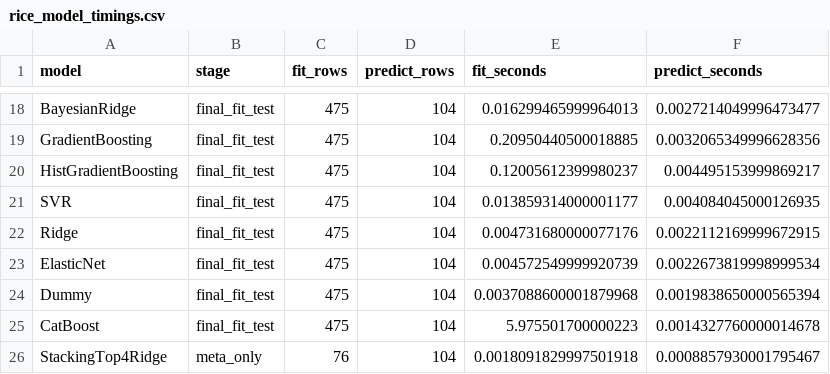
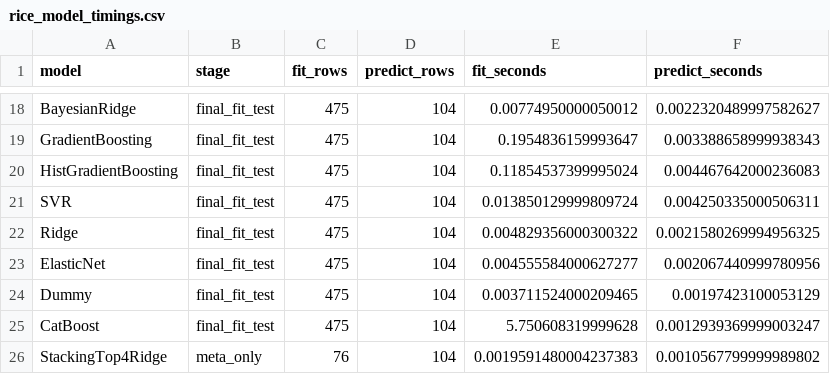
Before and after one commit to tuan-205/rice_yield_estimation, a CSV file: reports/model_comparison/rice_model_timings.csv, drawn as a sheet; only a part is shown, gaps mark what is left out; the diff covers the shown part only; the diff names each change by its address in the sheet, - before the commit and + after, or states it on an @@ line.

```diff
--- a/reports/model_comparison/rice_model_timings.csv
+++ b/reports/model_comparison/rice_model_timings.csv
-E18 (fit_seconds): 0.016299465999964013
+E18 (fit_seconds): 0.00774950000050012
-F18 (predict_seconds): 0.0027214049996473477
+F18 (predict_seconds): 0.0022320489997582627
-E19 (fit_seconds): 0.20950440500018885
+E19 (fit_seconds): 0.1954836159993647
-F19 (predict_seconds): 0.0032065349996628356
+F19 (predict_seconds): 0.003388658999938343
-E20 (fit_seconds): 0.12005612399980237
+E20 (fit_seconds): 0.11854537399995024
-F20 (predict_seconds): 0.004495153999869217
+F20 (predict_seconds): 0.004467642000236083
-E21 (fit_seconds): 0.013859314000001177
+E21 (fit_seconds): 0.013850129999809724
-F21 (predict_seconds): 0.004084045000126935
+F21 (predict_seconds): 0.004250335000506311
-E22 (fit_seconds): 0.004731680000077176
+E22 (fit_seconds): 0.004829356000300322
-F22 (predict_seconds): 0.0022112169999672915
+F22 (predict_seconds): 0.0021580269994956325
-E23 (fit_seconds): 0.004572549999920739
+E23 (fit_seconds): 0.004555584000627277
-F23 (predict_seconds): 0.0022673819998999534
+F23 (predict_seconds): 0.002067440999780956
-E24 (fit_seconds): 0.0037088600001879968
+E24 (fit_seconds): 0.003711524000209465
-F24 (predict_seconds): 0.0019838650000565394
+F24 (predict_seconds): 0.00197423100053129
-E25 (fit_seconds): 5.975501700000223
+E25 (fit_seconds): 5.750608319999628
-F25 (predict_seconds): 0.0014327760000014678
+F25 (predict_seconds): 0.0012939369999003247
-E26 (fit_seconds): 0.0018091829997501918
+E26 (fit_seconds): 0.0019591480004237383
-F26 (predict_seconds): 0.0008857930001795467
+F26 (predict_seconds): 0.0010567799999989802
```
Also changed, not shown: 32 edited cells elsewhere in this file, reports/model_comparison/rice_base_selection.csv, reports/model_comparison/rice_meta_oof_folds.csv, 10 other files.
